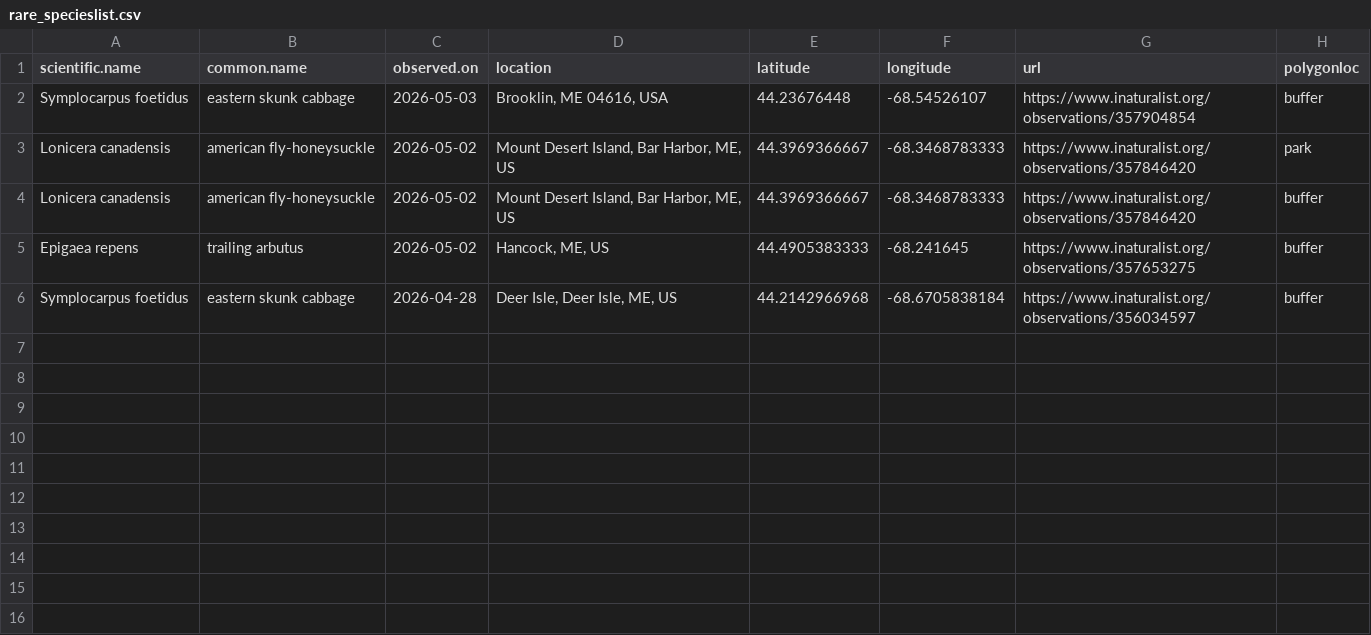
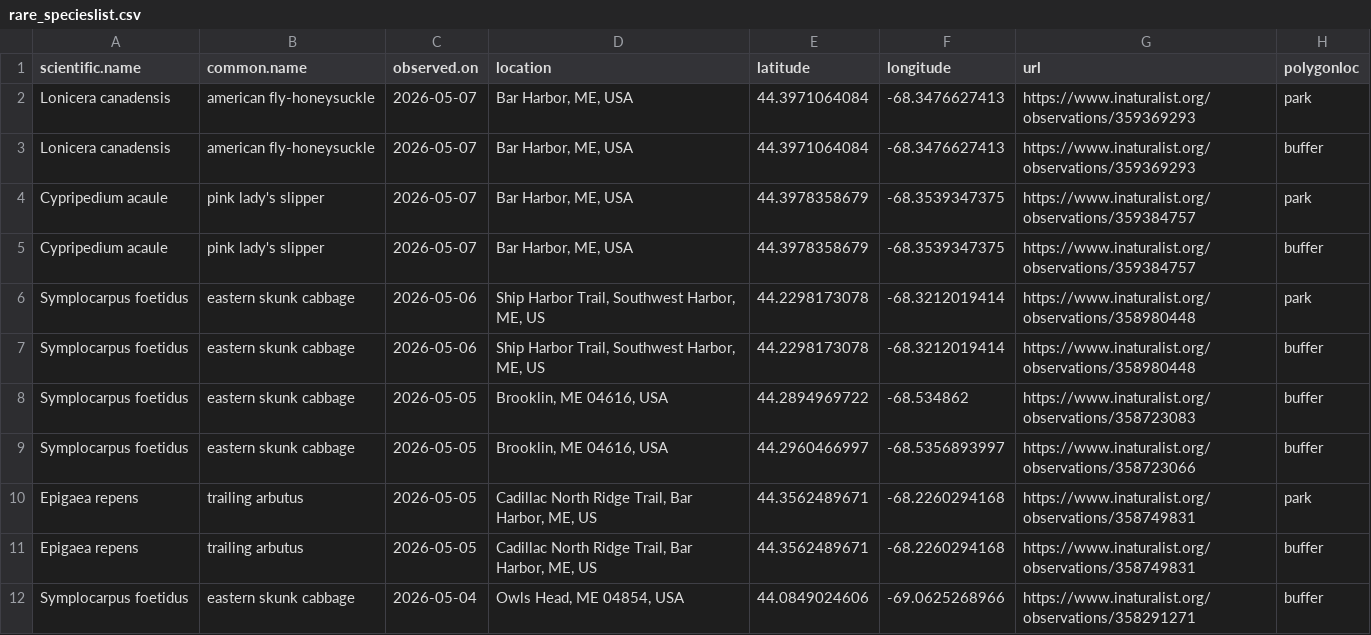
Before and after one commit to Kylelima21/ANP_managers_report, a CSV file: email_alerts/outputs/rare_specieslist.csv, drawn as a sheet.

```diff
--- a/email_alerts/outputs/rare_specieslist.csv
+++ b/email_alerts/outputs/rare_specieslist.csv
@@ -1,6 +1,12 @@
 "scientific.name","common.name","observed.on","location","latitude","longitude","url","polygonloc"
-"Symplocarpus foetidus","eastern skunk cabbage",2026-05-03,"Brooklin, ME 04616, USA",44.23676448,-68.54526107,"https://www.inaturalist.org/observations/357904854","buffer"
-"Lonicera canadensis","american fly-honeysuckle",2026-05-02,"Mount Desert Island, Bar Harbor, ME, US",44.3969366667,-68.3468783333,"https://www.inaturalist.org/observations/357846420","park"
-"Lonicera canadensis","american fly-honeysuckle",2026-05-02,"Mount Desert Island, Bar Harbor, ME, US",44.3969366667,-68.3468783333,"https://www.inaturalist.org/observations/357846420","buffer"
-"Epigaea repens","trailing arbutus",2026-05-02,"Hancock, ME, US",44.4905383333,-68.241645,"https://www.inaturalist.org/observations/357653275","buffer"
-"Symplocarpus foetidus","eastern skunk cabbage",2026-04-28,"Deer Isle, Deer Isle, ME, US",44.2142966968,-68.6705838184,"https://www.inaturalist.org/observations/356034597","buffer"
+"Lonicera canadensis","american fly-honeysuckle",2026-05-07,"Bar Harbor, ME, USA",44.3971064084,-68.3476627413,"https://www.inaturalist.org/observations/359369293","park"
+"Lonicera canadensis","american fly-honeysuckle",2026-05-07,"Bar Harbor, ME, USA",44.3971064084,-68.3476627413,"https://www.inaturalist.org/observations/359369293","buffer"
+"Cypripedium acaule","pink lady's slipper",2026-05-07,"Bar Harbor, ME, USA",44.3978358679,-68.3539347375,"https://www.inaturalist.org/observations/359384757","park"
+"Cypripedium acaule","pink lady's slipper",2026-05-07,"Bar Harbor, ME, USA",44.3978358679,-68.3539347375,"https://www.inaturalist.org/observations/359384757","buffer"
+"Symplocarpus foetidus","eastern skunk cabbage",2026-05-06,"Ship Harbor Trail, Southwest Harbor, ME, US",44.2298173078,-68.3212019414,"https://www.inaturalist.org/observations/358980448","park"
+"Symplocarpus foetidus","eastern skunk cabbage",2026-05-06,"Ship Harbor Trail, Southwest Harbor, ME, US",44.2298173078,-68.3212019414,"https://www.inaturalist.org/observations/358980448","buffer"
+"Symplocarpus foetidus","eastern skunk cabbage",2026-05-05,"Brooklin, ME 04616, USA",44.2894969722,-68.534862,"https://www.inaturalist.org/observations/358723083","buffer"
+"Symplocarpus foetidus","eastern skunk cabbage",2026-05-05,"Brooklin, ME 04616, USA",44.2960466997,-68.5356893997,"https://www.inaturalist.org/observations/358723066","buffer"
+"Epigaea repens","trailing arbutus",2026-05-05,"Cadillac North Ridge Trail, Bar Harbor, ME, US",44.3562489671,-68.2260294168,"https://www.inaturalist.org/observations/358749831","park"
+"Epigaea repens","trailing arbutus",2026-05-05,"Cadillac North Ridge Trail, Bar Harbor, ME, US",44.3562489671,-68.2260294168,"https://www.inaturalist.org/observations/358749831","buffer"
+"Symplocarpus foetidus","eastern skunk cabbage",2026-05-04,"Owls Head, ME 04854, USA",44.0849024606,-69.0625268966,"https://www.inaturalist.org/observations/358291271","buffer"
```
Also changed, not shown: email_alerts/outputs/invasive_pestslist.csv, email_alerts/outputs/te_specieslist.csv, 3 other files.
